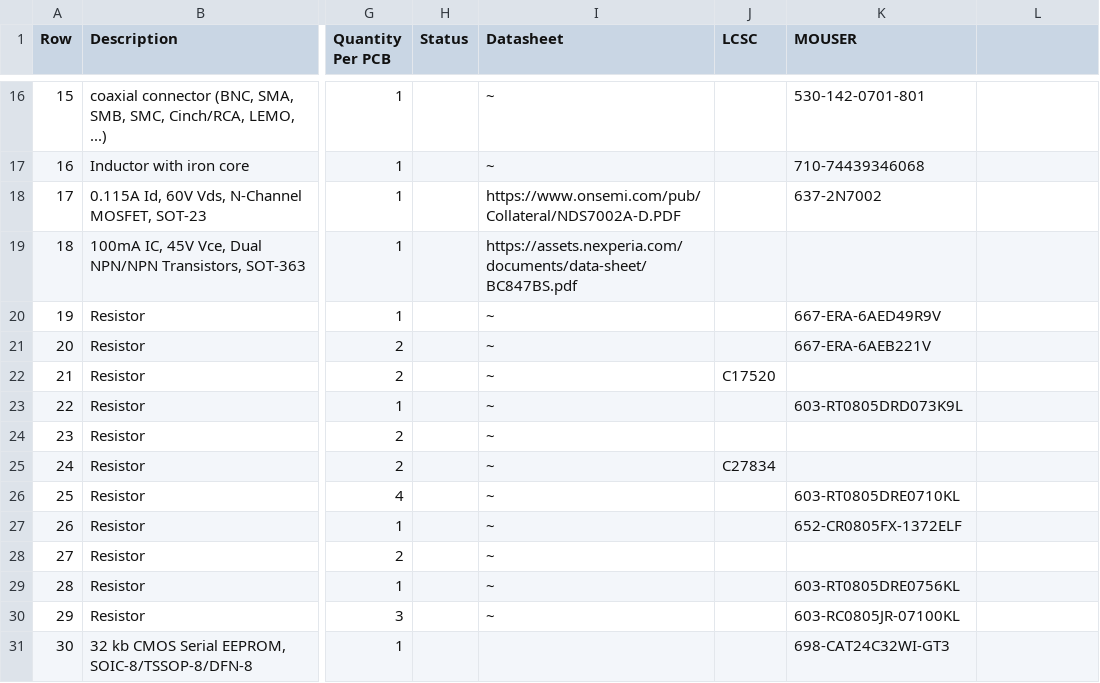
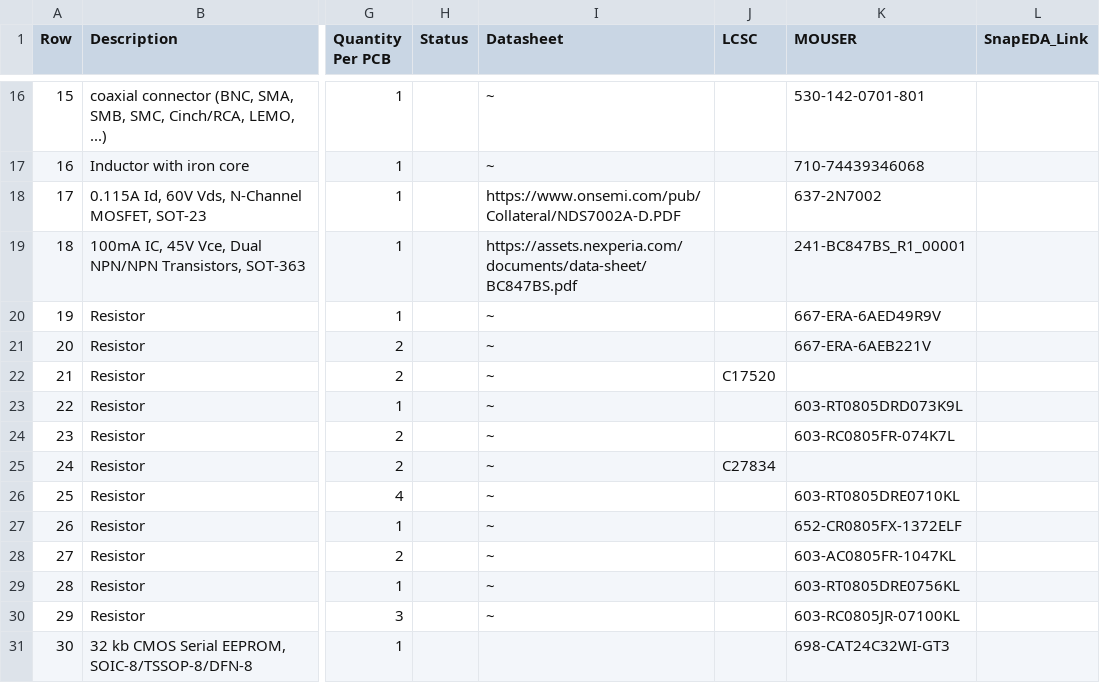
Before and after one commit to OE5XRX/HW-Module-FMTransceiver, a CSV file: main-bom.csv, drawn as a sheet; only a part is shown, gaps mark what is left out; the diff names each change by its address in the sheet, - before the commit and + after, or states it on an @@ line.

```diff
--- a/main-bom.csv
+++ b/main-bom.csv
-L1: (empty)
+L1: SnapEDA_Link
-K19 (MOUSER): (empty)
+K19 (MOUSER): 241-BC847BS_R1_00001
-K24 (MOUSER): (empty)
+K24 (MOUSER): 603-RC0805FR-074K7L
-K28 (MOUSER): (empty)
+K28 (MOUSER): 603-AC0805FR-1047KL
```
Also changed, not shown: 10 other files.
